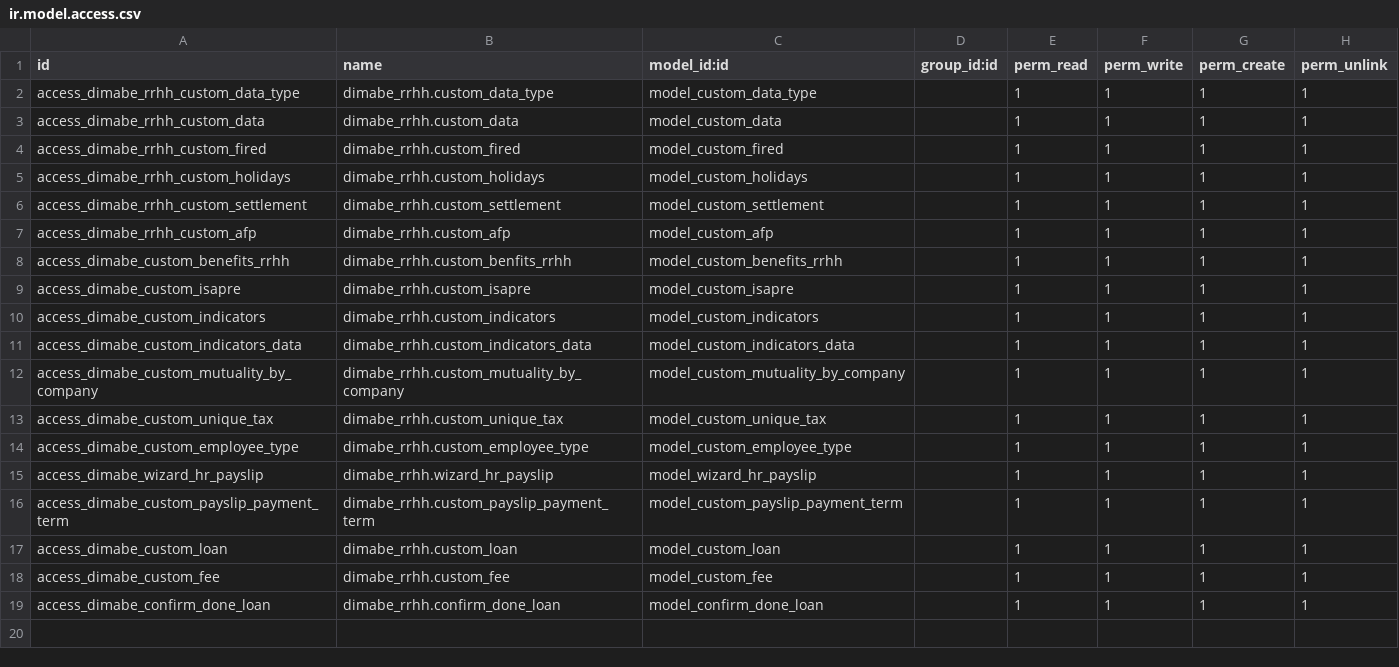
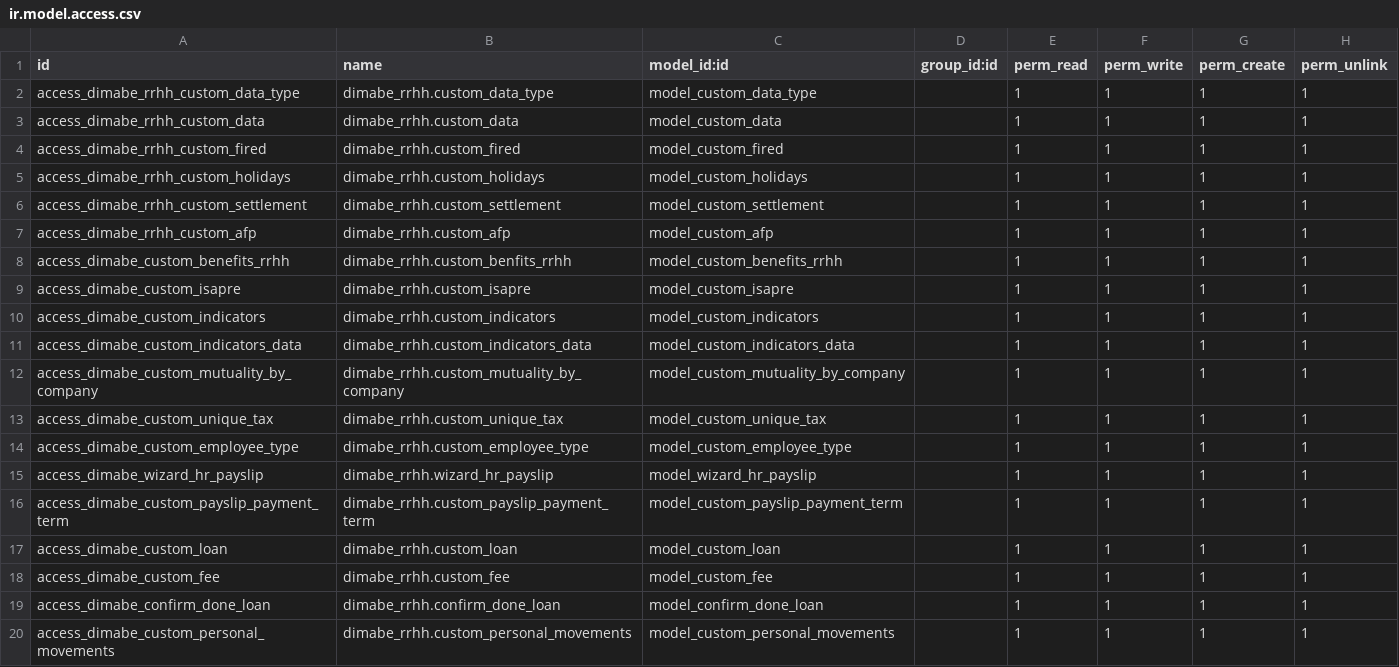
Before and after one commit to dimabe-odoo/AmbientesLimpiosSA, a CSV file: dimabe_rrhh/security/ir.model.access.csv, drawn as a sheet.

Commit message:
modify in dimabe_rrhh

```diff
--- a/dimabe_rrhh/security/ir.model.access.csv
+++ b/dimabe_rrhh/security/ir.model.access.csv
@@ -19 +19,2 @@ access_dimabe_custom_fee,dimabe_rrhh.custom_fee,model_custom_fee,,1,1,1,1
 access_dimabe_confirm_done_loan,dimabe_rrhh.confirm_done_loan,model_confirm_done_loan,,1,1,1,1
+access_dimabe_custom_personal_movements,dimabe_rrhh.custom_personal_movements,model_custom_personal_movements,,1,1,1,1
```
Also changed, not shown: 8 other files.
